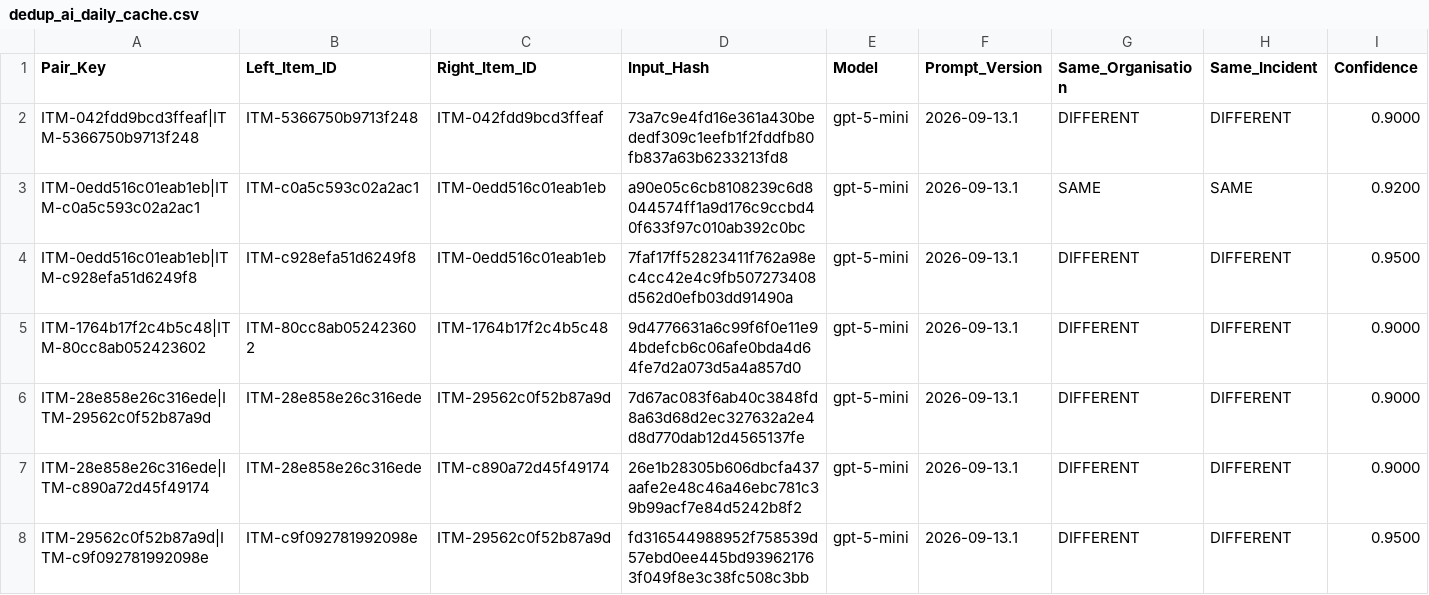
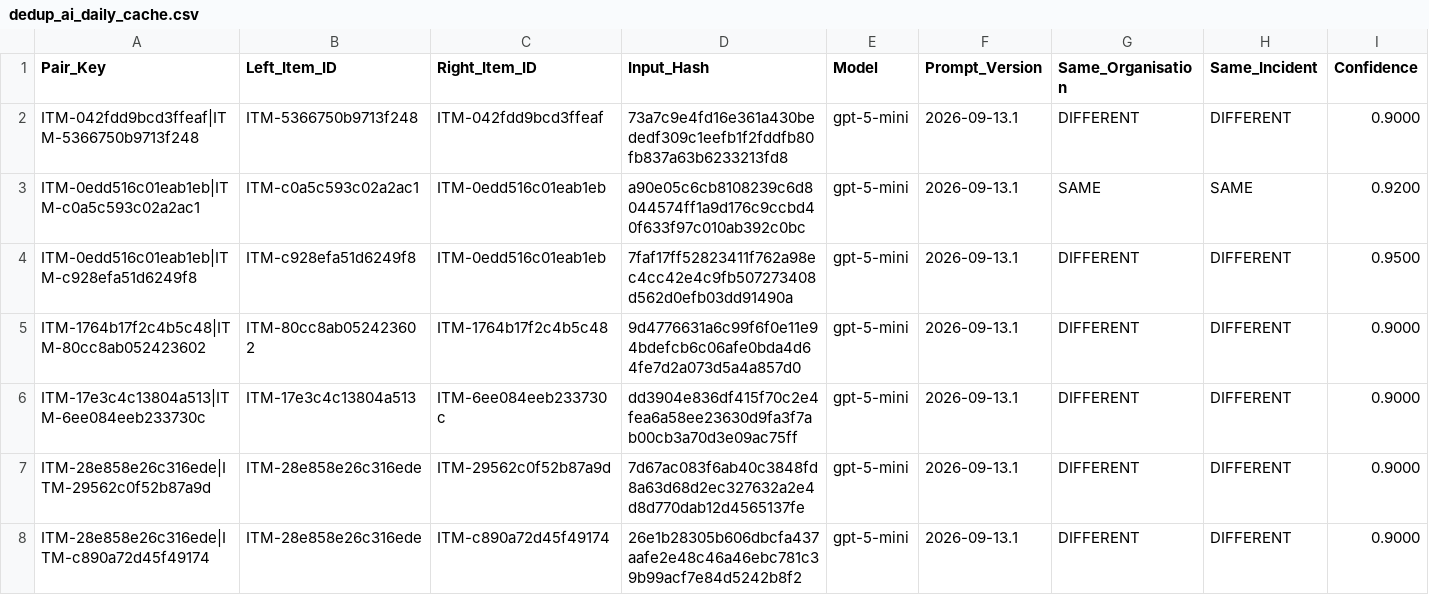
Before and after one commit to Ya7o/Cyberwatch, a CSV file: data/dedup_ai_daily_cache.csv, drawn as a sheet; only a part is shown; the shorter side is filled out with more unchanged rows; rows hold the shown columns only; the diff covers the shown part only; the diff names each change by its address in the sheet, - before the commit and + after, or states it on an @@ line.

```diff
--- a/data/dedup_ai_daily_cache.csv
+++ b/data/dedup_ai_daily_cache.csv
+row 6: ITM-17e3c4c13804a513|ITM-6ee084eeb233730c | ITM-17e3c4c13804a513 | ITM-6ee084eeb233730c | dd3904e836df415f70c2e4fea6a58ee23630d9fa3f7ab00cb3a70d3e09ac75ff | gpt-5-mini | 2026-09-13.1 | DIFFERENT | DIFFERENT | 0.9000
```
Also changed, not shown: 2 added rows elsewhere in this file, data/incident_id_registry.csv, data/incidents.csv, 25 other files.
